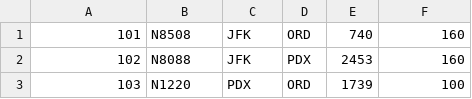
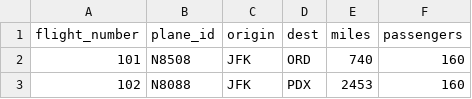
Before and after one commit to raziel1121/3_oop, a CSV file: labs/airlines/daily_flight_data.csv, drawn as a sheet; only a part is shown; the shorter side is filled out with more unchanged rows; the diff names each change by its address in the sheet, - before the commit and + after, or states it on an @@ line.

Commit message:
Completed airline challenges

```diff
--- a/labs/airlines/daily_flight_data.csv
+++ b/labs/airlines/daily_flight_data.csv
+row 1: flight_number | plane_id | origin | dest | miles | passengers
```
Also changed, not shown: 2 other files.
